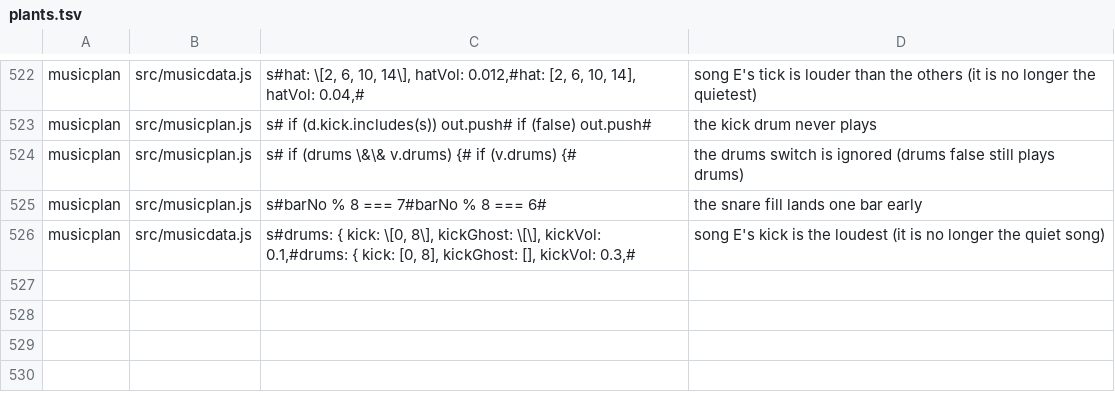
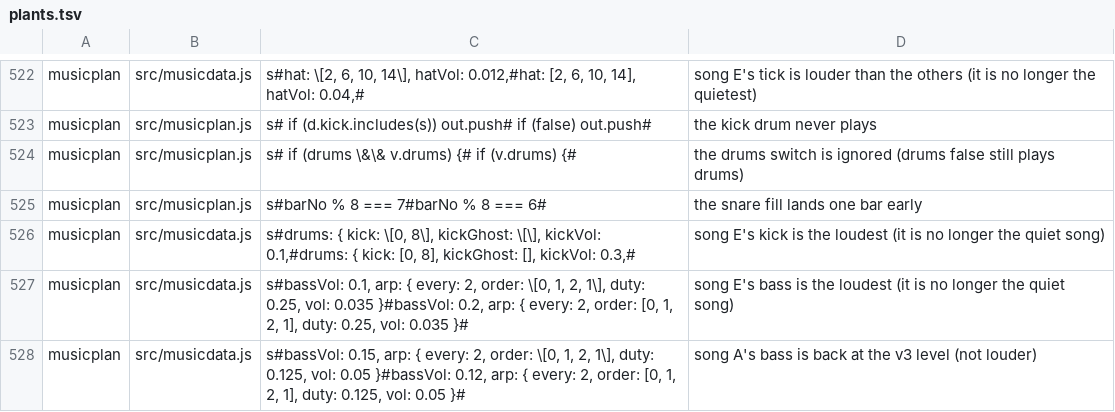
Before and after one commit to olly-marx/contrail-pilot, a TSV file: tools/plants.tsv, drawn as a sheet; only a part is shown, gaps mark what is left out.

Commit message:
Music v4 (desk, NOT run/rendered): the bass about 25 percent louder as data (bassVol A/C/D .15, B .125, E .10); the bass-level test and 2 plants

```diff
--- a/tools/plants.tsv
+++ b/tools/plants.tsv
@@ -526 +526,3 @@ musicplan	src/musicplan.js	s#barNo % 8 === 7#barNo % 8 === 6#	the snare fill lan
 musicplan	src/musicdata.js	s#drums: { kick: \[0, 8\], kickGhost: \[\], kickVol: 0.1,#drums: { kick: [0, 8], kickGhost: [], kickVol: 0.3,#	song E's kick is the loudest (it is no longer the quiet song)
+musicplan	src/musicdata.js	s#bassVol: 0.1, arp: { every: 2, order: \[0, 1, 2, 1\], duty: 0.25, vol: 0.035 }#bassVol: 0.2, arp: { every: 2, order: [0, 1, 2, 1], duty: 0.25, vol: 0.035 }#	song E's bass is the loudest (it is no longer the quiet song)
+musicplan	src/musicdata.js	s#bassVol: 0.15, arp: { every: 2, order: \[0, 1, 2, 1\], duty: 0.125, vol: 0.05 }#bassVol: 0.12, arp: { every: 2, order: [0, 1, 2, 1], duty: 0.125, vol: 0.05 }#	song A's bass is back at the v3 level (not louder)
```
Also changed, not shown: 2 other files.
